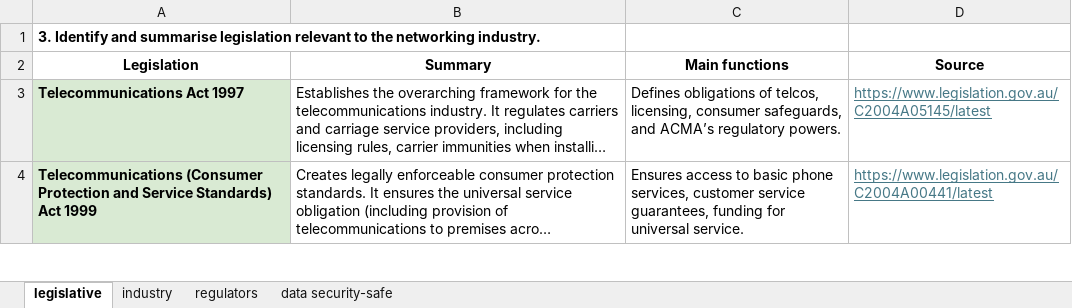
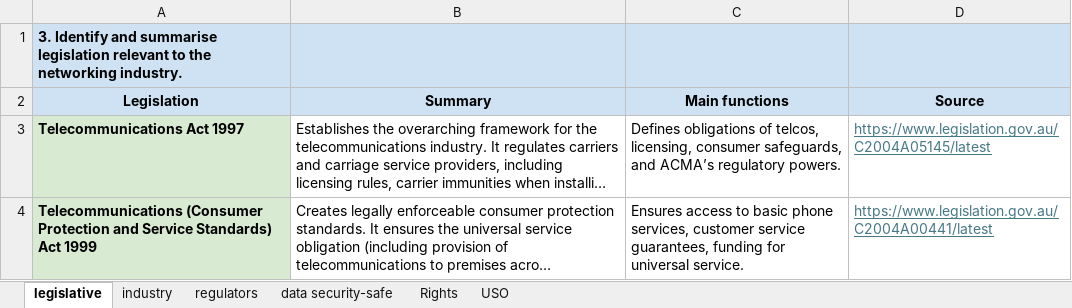
Before and after one commit to Advanced-Diploma-of-IT-Tel-Network-Eng/Assessments, an Excel workbook: TERM3/T3B2-ICTNPL413-Evaluate_net_regulations_legislation_telecommunications_industry/2-ICTNPL413-Assessment_Task 2/Assessmet-questions/tables.xlsx, sheet legislative, drawn as a sheet; only a part is shown; long unchanged cells end in …; values as stored, in another font and other column widths than the file's, no borders; charts and pictures not drawn; the diff names each change by its address in the sheet, - before the commit and + after, or states it on an @@ line.

```diff
--- a/TERM3/T3B2-ICTNPL413-Evaluate_net_regulations_legislation_telecommunications_industry/2-ICTNPL413-Assessment_Task 2/Assessmet-questions/tables.xlsx (sheet legislative)
+++ b/TERM3/T3B2-ICTNPL413-Evaluate_net_regulations_legislation_telecommunications_industry/2-ICTNPL413-Assessment_Task 2/Assessmet-questions/tables.xlsx (sheet legislative)
+sheet tab: Rights
+sheet tab: USO
-A1:D2 fill: none
+A1:D2 fill: #CFE2F3
```
Also changed, not shown: sheet industry, sheet regulators, sheet data security-safe, charts or pictures.
